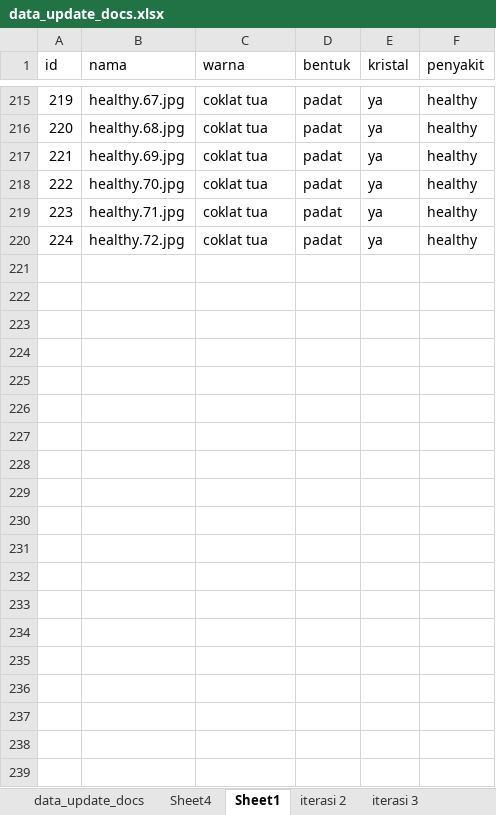
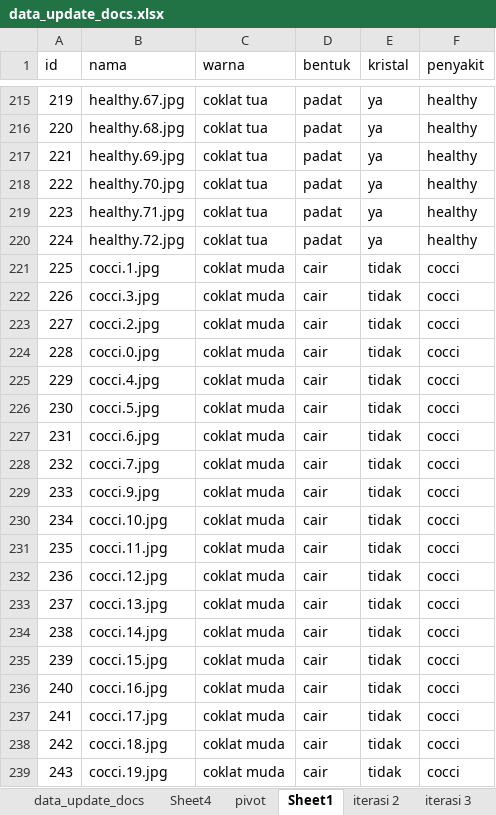
Before and after one commit to rafyardhani/skripsi-BE, an Excel workbook: data_update_docs.xlsx, sheet Sheet1, drawn as a sheet; only a part is shown, gaps mark what is left out; values as stored, in another font and other column widths than the file's, no borders; conditional formats and table styles not drawn; the diff covers the shown part only; the diff names each change by its address in the sheet, - before the commit and + after, or states it on an @@ line.

```diff
--- a/data_update_docs.xlsx (sheet Sheet1)
+++ b/data_update_docs.xlsx (sheet Sheet1)
+sheet tab: pivot
@@ row 221 unhidden: 225 | cocci.1.jpg | coklat muda | cair | tidak | cocci @@
@@ row 222 unhidden: 226 | cocci.3.jpg | coklat muda | cair | tidak | cocci @@
@@ row 223 unhidden: 227 | cocci.2.jpg | coklat muda | cair | tidak | cocci @@
@@ row 224 unhidden: 228 | cocci.0.jpg | coklat muda | cair | tidak | cocci @@
@@ row 225 unhidden: 229 | cocci.4.jpg | coklat muda | cair | tidak | cocci @@
@@ row 226 unhidden: 230 | cocci.5.jpg | coklat muda | cair | tidak | cocci @@
@@ row 227 unhidden: 231 | cocci.6.jpg | coklat muda | cair | tidak | cocci @@
@@ row 228 unhidden: 232 | cocci.7.jpg | coklat muda | cair | tidak | cocci @@
@@ row 229 unhidden: 233 | cocci.9.jpg | coklat muda | cair | tidak | cocci @@
@@ row 230 unhidden: 234 | cocci.10.jpg | coklat muda | cair | tidak | cocci @@
@@ row 231 unhidden: 235 | cocci.11.jpg | coklat muda | cair | tidak | cocci @@
@@ row 232 unhidden: 236 | cocci.12.jpg | coklat muda | cair | tidak | cocci @@
@@ row 233 unhidden: 237 | cocci.13.jpg | coklat muda | cair | tidak | cocci @@
@@ row 234 unhidden: 238 | cocci.14.jpg | coklat muda | cair | tidak | cocci @@
@@ row 235 unhidden: 239 | cocci.15.jpg | coklat muda | cair | tidak | cocci @@
@@ row 236 unhidden: 240 | cocci.16.jpg | coklat muda | cair | tidak | cocci @@
@@ row 237 unhidden: 241 | cocci.17.jpg | coklat muda | cair | tidak | cocci @@
@@ row 238 unhidden: 242 | cocci.18.jpg | coklat muda | cair | tidak | cocci @@
@@ row 239 unhidden: 243 | cocci.19.jpg | coklat muda | cair | tidak | cocci @@
```
Also changed, not shown: 219 hidden or unhidden rows elsewhere in this sheet, 1 other file.
